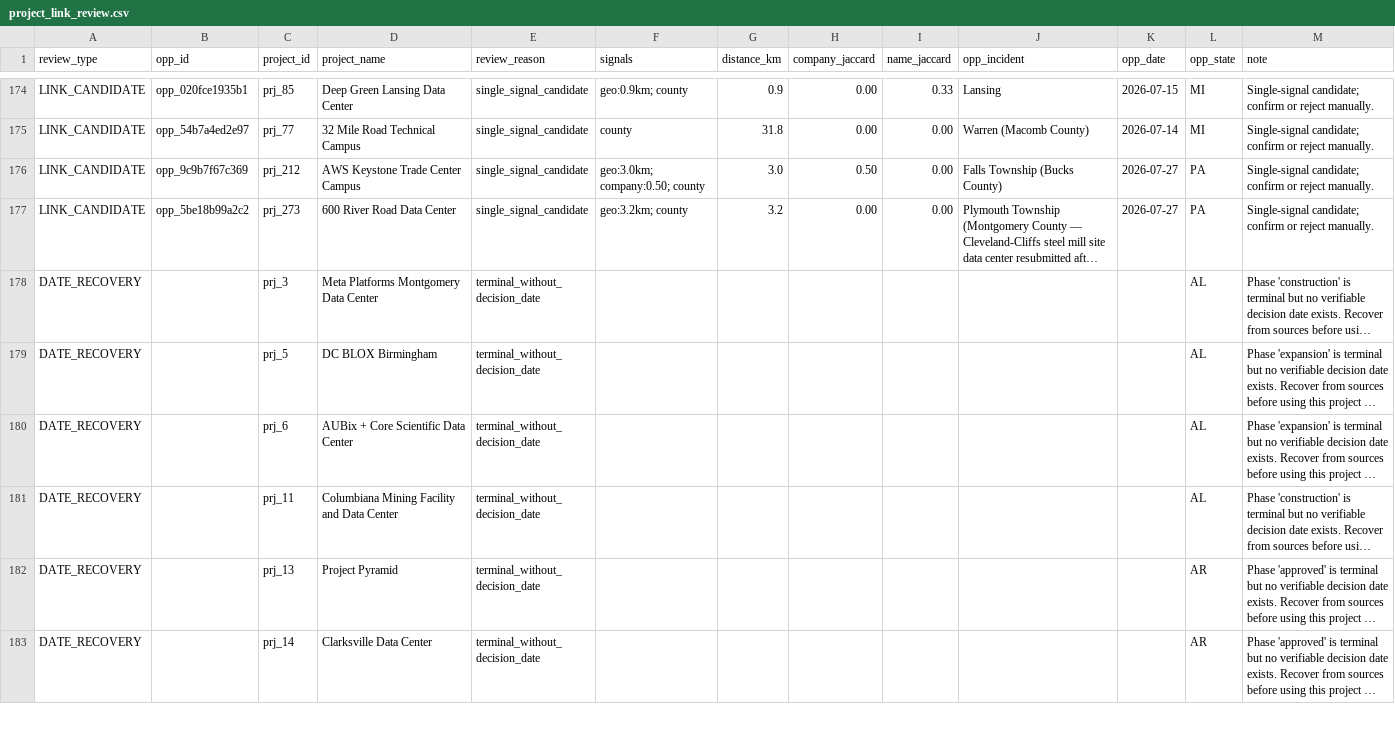
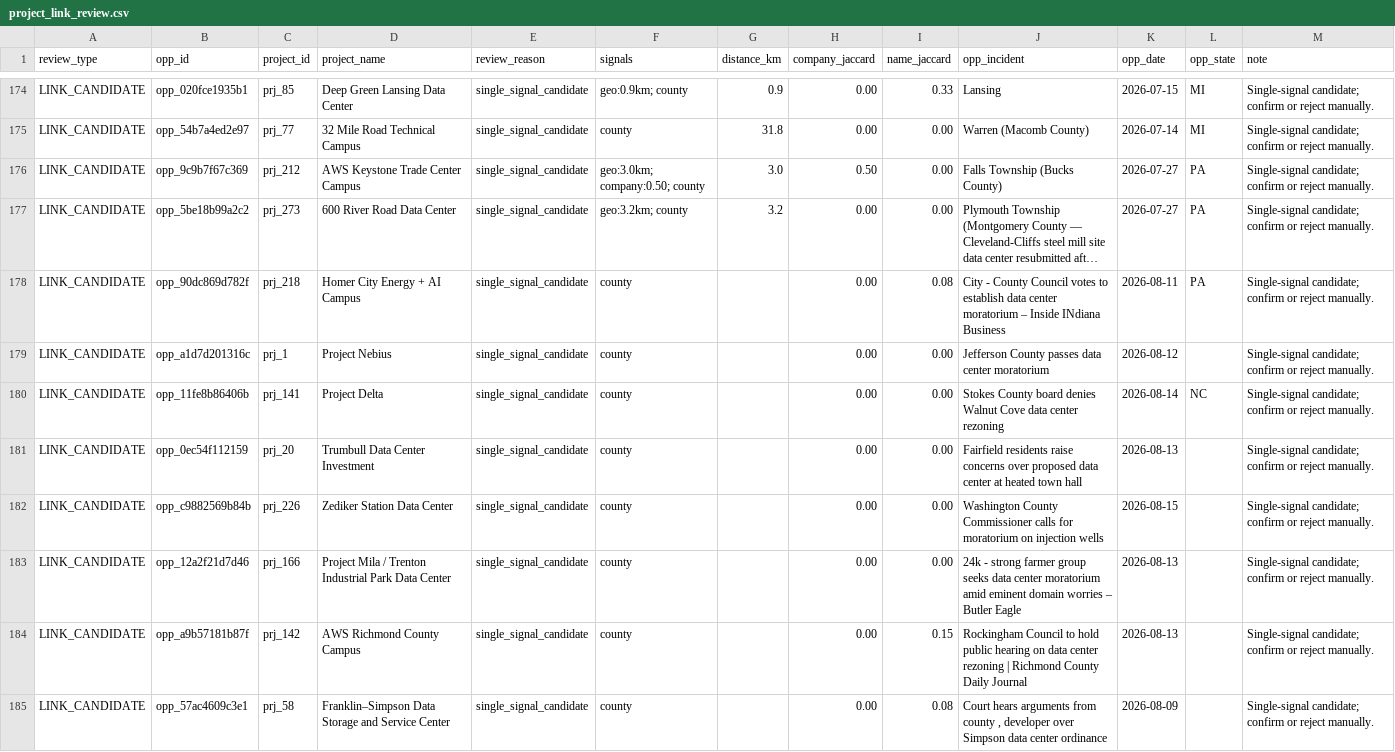
Before and after one commit to pricephillips/data-center-map, a CSV file: data/project_link_review.csv, drawn as a sheet; only a part is shown, gaps mark what is left out; the shorter side is filled out with more unchanged rows; long unchanged cells end in …; the diff covers the shown part only; the diff names each change by its address in the sheet, - before the commit and + after, or states it on an @@ line.

```diff
--- a/data/project_link_review.csv
+++ b/data/project_link_review.csv
+row 178: LINK_CANDIDATE | opp_90dc869d782f | prj_218 | Homer City Energy + AI Campus | single_signal_candidate | county |  | 0.00 | 0.08 | City - County Council votes to establish data center moratorium – Inside INdiana Business | 2026-08-11 | PA | Single-signal candidate; confirm or reject manually.
+row 179: LINK_CANDIDATE | opp_a1d7d201316c | prj_1 | Project Nebius | single_signal_candidate | county |  | 0.00 | 0.00 | Jefferson County passes data center moratorium | 2026-08-12 |  | Single-signal candidate; confirm or reject manually.
+row 180: LINK_CANDIDATE | opp_11fe8b86406b | prj_141 | Project Delta | single_signal_candidate | county |  | 0.00 | 0.00 | Stokes County board denies Walnut Cove data center rezoning | 2026-08-14 | NC | Single-signal candidate; confirm or reject manually.
+row 181: LINK_CANDIDATE | opp_0ec54f112159 | prj_20 | Trumbull Data Center Investment | single_signal_candidate | county |  | 0.00 | 0.00 | Fairfield residents raise concerns over proposed data center at heated town hall | 2026-08-13 |  | Single-signal candidate; confirm or reject manually.
+row 182: LINK_CANDIDATE | opp_c9882569b84b | prj_226 | Zediker Station Data Center | single_signal_candidate | county |  | 0.00 | 0.00 | Washington County Commissioner calls for moratorium on injection wells | 2026-08-15 |  | Single-signal candidate; confirm or reject manually.
+row 183: LINK_CANDIDATE | opp_12a2f21d7d46 | prj_166 | Project Mila / Trenton Industrial Park Data Center | single_signal_candidate | county |  | 0.00 | 0.00 | 24k - strong farmer group seeks data center moratorium amid eminent domain worries – Butler Eagle | 2026-08-13 |  | Single-signal candidate; confirm or reject manually.
+row 184: LINK_CANDIDATE | opp_a9b57181b87f | prj_142 | AWS Richmond County Campus | single_signal_candidate | county |  | 0.00 | 0.15 | Rockingham Council to hold public hearing on data center rezoning | Richmond County Daily Journal | 2026-08-13 |  | Single-signal candidate; confirm or reject manually.
+row 185: LINK_CANDIDATE | opp_57ac4609c3e1 | prj_58 | Franklin–Simpson Data Storage and Service Center | single_signal_candidate | county |  | 0.00 | 0.08 | Court hears arguments from county , developer over Simpson data center ordinance | 2026-08-09 |  | Single-signal candidate; confirm or reject manually.
```
Also changed, not shown: 12 added rows elsewhere in this file, change_log.csv, data/county_policy_intervals.csv, 39 other files.
